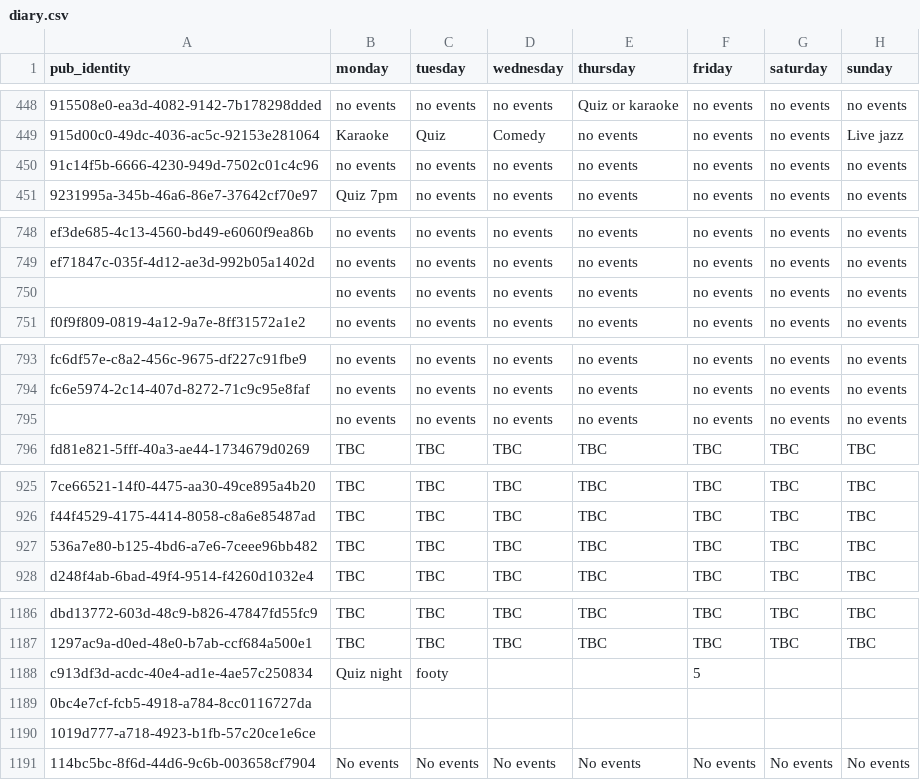
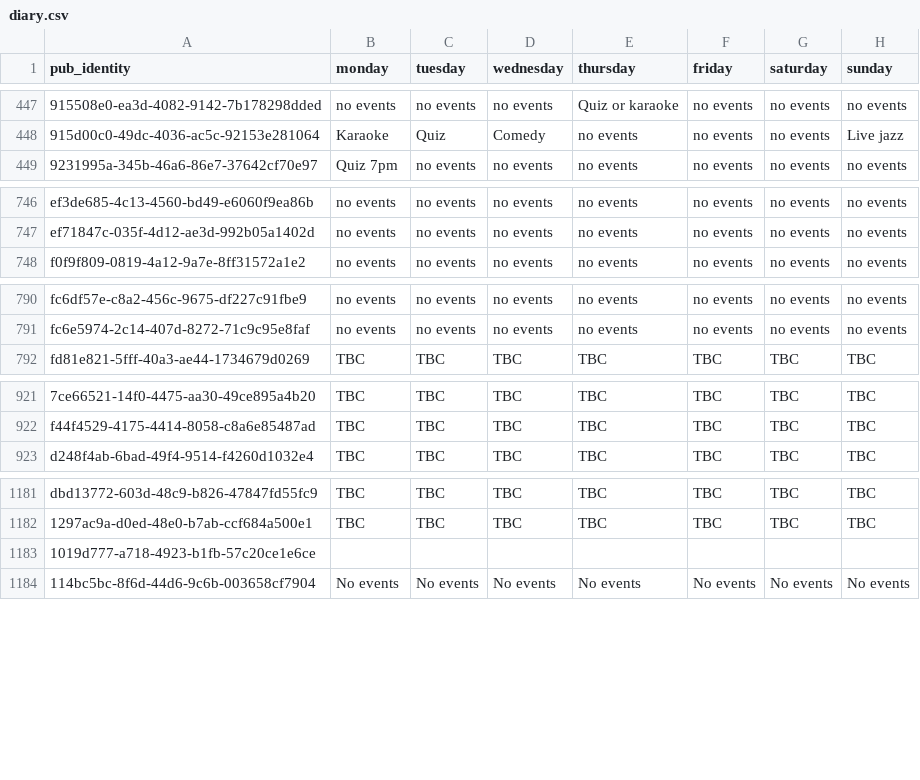
Before and after one commit to cartsmate/thepubpicker, a CSV file: files/diary.csv, drawn as a sheet; only a part is shown, gaps mark what is left out; removed rows and columns are numbered as before the commit, all else as after; the diff covers the shown part only; the diff names each change by its address in the sheet, - before the commit and + after, or states it on an @@ line.

```diff
--- a/files/diary.csv
+++ b/files/diary.csv
-row 450: 91c14f5b-6666-4230-949d-7502c01c4c96 | no events | no events | no events | no events | no events | no events | no events
-row 750:  | no events | no events | no events | no events | no events | no events | no events
-row 795:  | no events | no events | no events | no events | no events | no events | no events
-row 927: 536a7e80-b125-4bd6-a7e6-7ceee96bb482 | TBC | TBC | TBC | TBC | TBC | TBC | TBC
-row 1188: c913df3d-acdc-40e4-ad1e-4ae57c250834 | Quiz night | footy |  |  | 5
-row 1189: 0bc4e7cf-fcb5-4918-a784-8cc0116727da
```
Also changed, not shown: 22 added rows and 1 removed row elsewhere in this file, files/details.csv, 49 other files.
